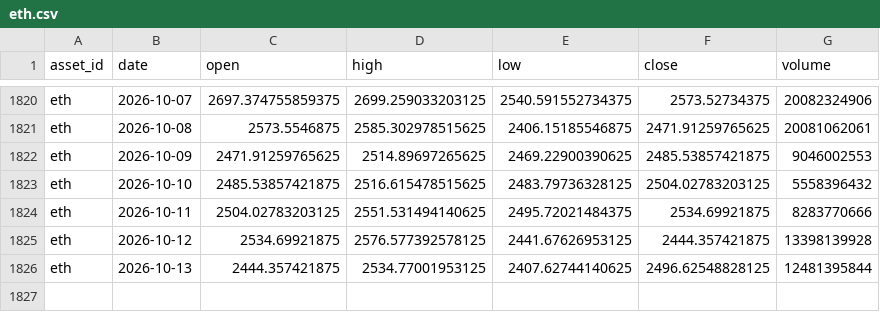
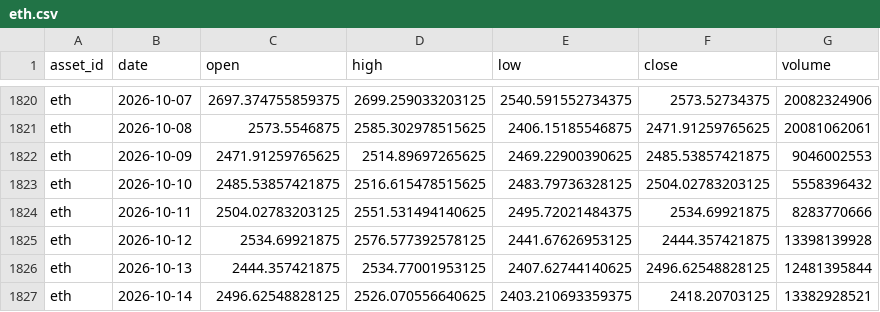
Before and after one commit to JunyiWu97/cross-asset-structure-monitor, a CSV file: data/history_public/eth.csv, drawn as a sheet; only a part is shown, gaps mark what is left out.

```diff
--- a/data/history_public/eth.csv
+++ b/data/history_public/eth.csv
@@ -1826 +1826,2 @@ eth,2026-10-12,2534.69921875,2576.577392578125,2441.67626953125,2444.357421875,1
 eth,2026-10-13,2444.357421875,2534.77001953125,2407.62744140625,2496.62548828125,12481395844
+eth,2026-10-14,2496.62548828125,2526.070556640625,2403.210693359375,2418.20703125,13382928521
```
Also changed, not shown: data/climate/points/brazil_patrocinio.csv, data/climate/points/brazil_ribeirao.csv, 16 other files.
